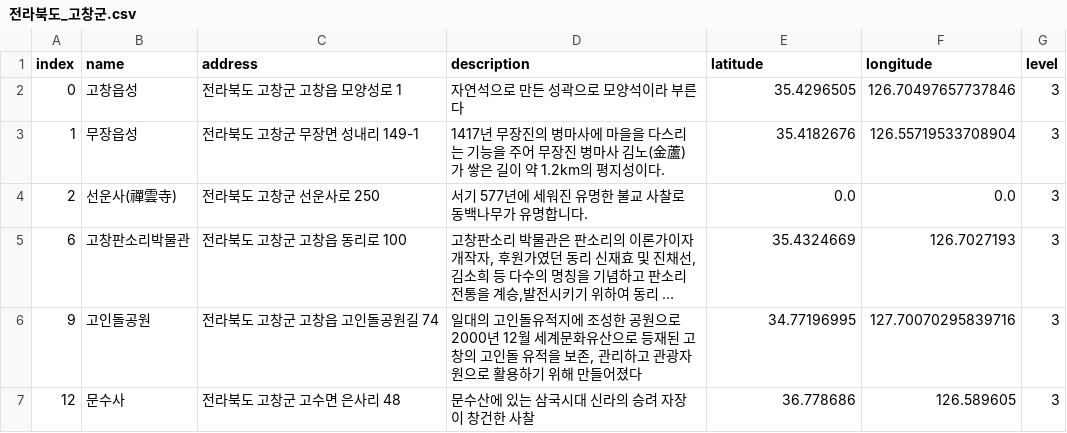
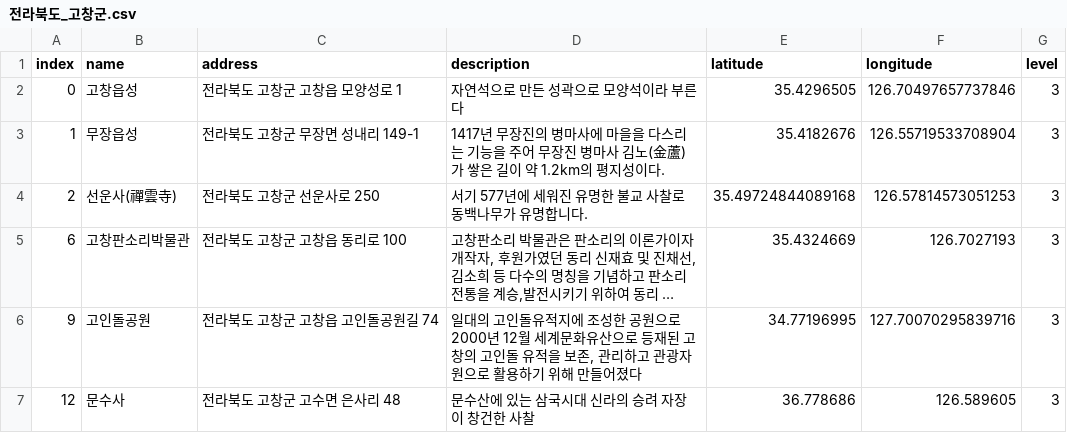
Before and after one commit to junhoprog/COSBE_dOmO, a CSV file: assets/csv_assets/전라북도/전라북도_고창군.csv, drawn as a sheet; long unchanged cells end in …; the diff names each change by its address in the sheet, - before the commit and + after, or states it on an @@ line.

```diff
--- a/assets/csv_assets/전라북도/전라북도_고창군.csv
+++ b/assets/csv_assets/전라북도/전라북도_고창군.csv
-E4 (latitude): 0.0
+E4 (latitude): 35.49724844089168
-F4 (longitude): 0.0
+F4 (longitude): 126.57814573051253
```
Also changed, not shown: assets/csv_assets/경상남도/경상남도_통영시.csv, assets/csv_assets/충청남도/충청남도_공주시.csv, 14 other files.
